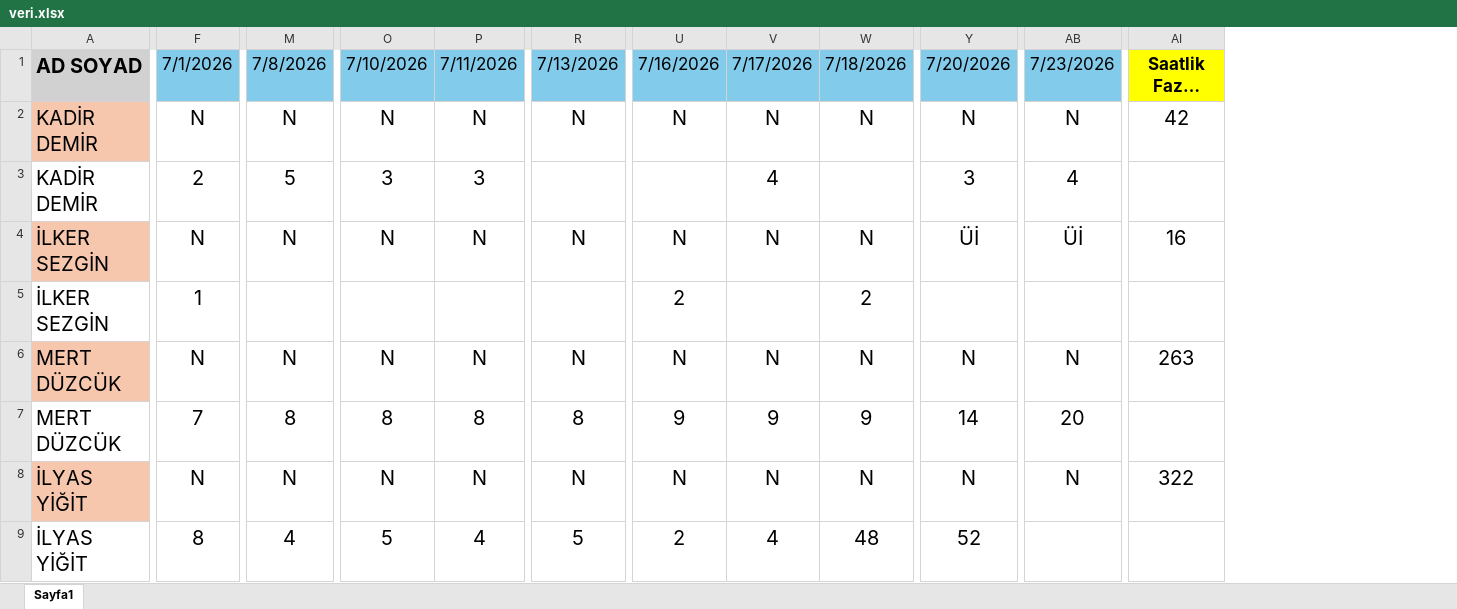
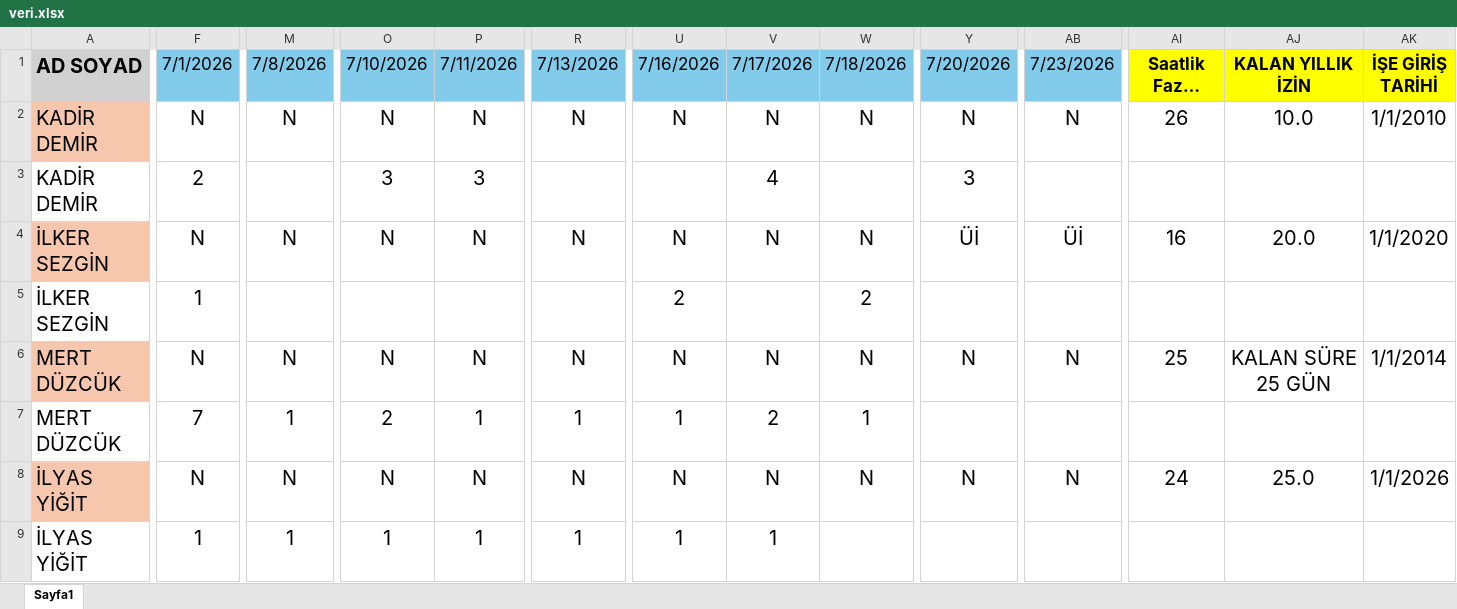
Before and after one commit to MERT6776/ksk-puantaj, an Excel workbook: veri.xlsx, sheet Sayfa1, drawn as a sheet; only a part is shown, gaps mark what is left out; long unchanged cells end in …; values as stored, in another font and other column widths than the file's, no borders; conditional formats not drawn; removed rows and columns are numbered as before the commit, all else as after; rows hold the shown columns only; the diff covers the shown part only; the diff names each change by its address in the sheet, - before the commit and + after, or states it on an @@ line.

Commit message:
Add files via upload

```diff
--- a/veri.xlsx (sheet Sayfa1)
+++ b/veri.xlsx (sheet Sayfa1)
+column AJ (KALAN YILLIK İZİN), rows 2-6: 10.0 |  | 20.0 |  | KALAN SÜRE 25 GÜN; row 8: 25.0
+column AK (İŞE GİRİŞ TARİHİ), rows 2-6: 1/1/2010 |  | 1/1/2020 |  | 1/1/2014; row 8: 1/1/2026
-AI2 (Saatlik Fazla Mesai): 42
+AI2 (Saatlik Fazla Mesai): 26
-M3 (7/8/2026): 5
+M3 (7/8/2026): (empty)
-AB3 (7/23/2026): 4
+AB3 (7/23/2026): (empty)
-AI6 (Saatlik Fazla Mesai): 263
+AI6 (Saatlik Fazla Mesai): 25
-row 7: MERT DÜZCÜK | 7 | 8 | 8 | 8 | 8 | 9 | 9 | 9 | 14 | 20
+row 7: MERT DÜZCÜK | 7 | 1 | 2 | 1 | 1 | 1 | 2 | 1
-AI8 (Saatlik Fazla Mesai): 322
+AI8 (Saatlik Fazla Mesai): 24
-F9 (7/1/2026): 8
+F9 (7/1/2026): 1
-M9 (7/8/2026): 4
+M9 (7/8/2026): 1
-O9 (7/10/2026): 5
+O9 (7/10/2026): 1
-P9 (7/11/2026): 4
+P9 (7/11/2026): 1
-R9 (7/13/2026): 5
+R9 (7/13/2026): 1
-U9 (7/16/2026): 2
+U9 (7/16/2026): 1
-V9 (7/17/2026): 4
+V9 (7/17/2026): 1
-W9 (7/18/2026): 48
+W9 (7/18/2026): (empty)
-Y9 (7/20/2026): 52
+Y9 (7/20/2026): (empty)
```
Also changed, not shown: 10 edited cells elsewhere in this sheet.
